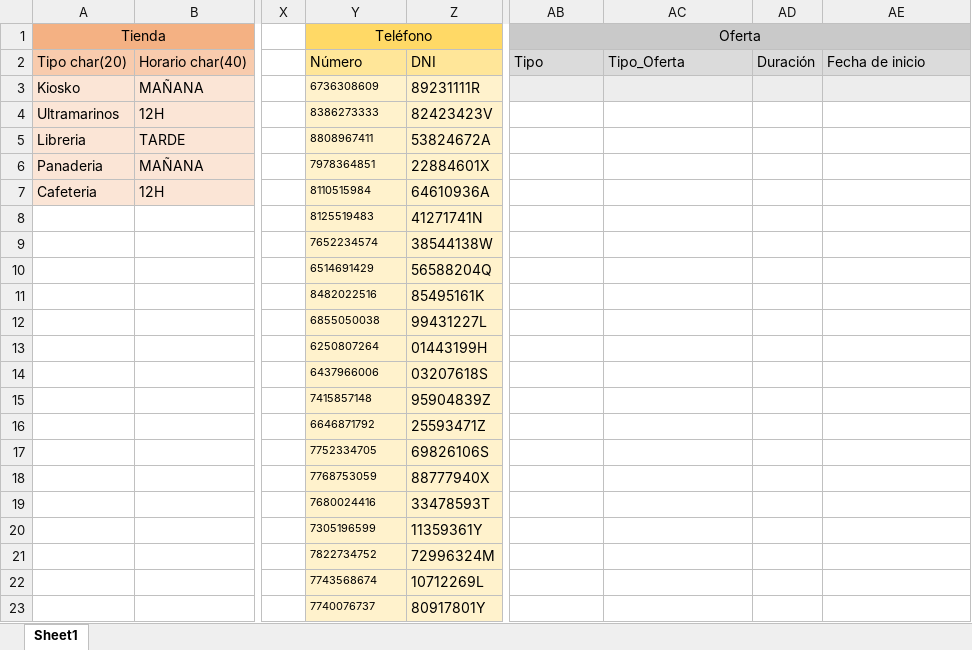
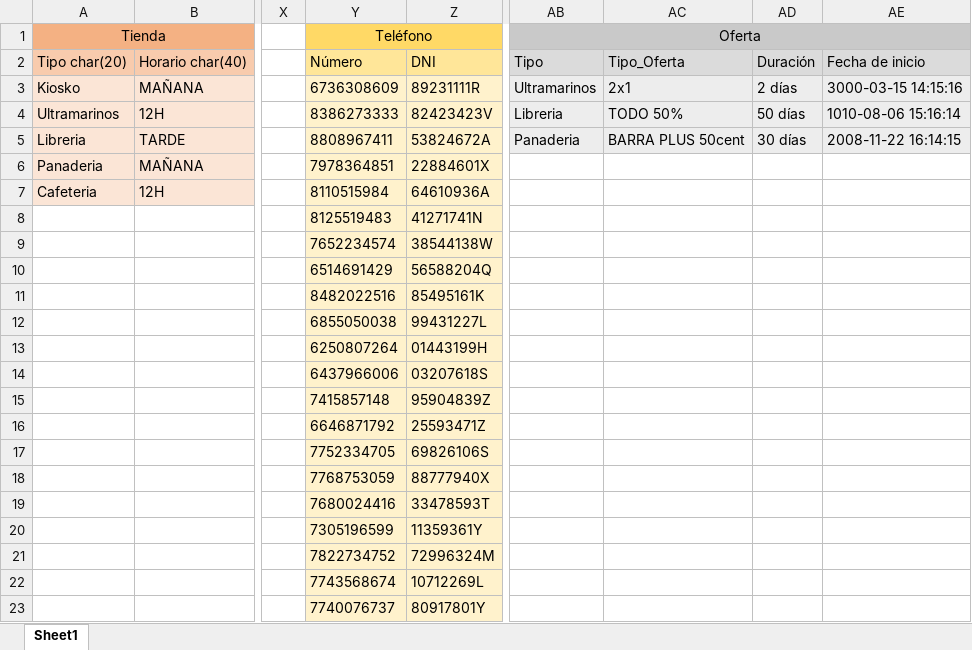
Before and after one commit to MichaelLofer/BBDD, an Excel workbook: REGISTROS.xlsx, sheet Sheet1, drawn as a sheet; only a part is shown, gaps mark what is left out; values as stored, in another font and other column widths than the file's, no borders; the diff names each change by its address in the sheet, - before the commit and + after, or states it on an @@ line.

Commit message:
REGISTROS

```diff
--- a/REGISTROS.xlsx (sheet Sheet1)
+++ b/REGISTROS.xlsx (sheet Sheet1)
@@ Y3:Y23 text size: larger @@
-AB3 (Oferta): (empty)
+AB3 (Oferta): Ultramarinos
-AC3: (empty)
+AC3: 2x1
-AD3: (empty)
+AD3: 2 días
-AE3: (empty)
+AE3: 3000-03-15 14:15:16
-AB4 (Oferta): (empty)
+AB4 (Oferta): Libreria
-AB4:AE5 fill: none
+AB4:AE5 fill: #EDEDED
-AC4: (empty)
+AC4: TODO 50%
-AD4: (empty)
+AD4: 50 días
-AE4: (empty)
+AE4: 1010-08-06 15:16:14
-AB5 (Oferta): (empty)
+AB5 (Oferta): Panaderia
-AC5: (empty)
+AC5: BARRA PLUS 50cent
-AD5: (empty)
+AD5: 30 días
-AE5: (empty)
+AE5: 2008-11-22 16:14:15
```
